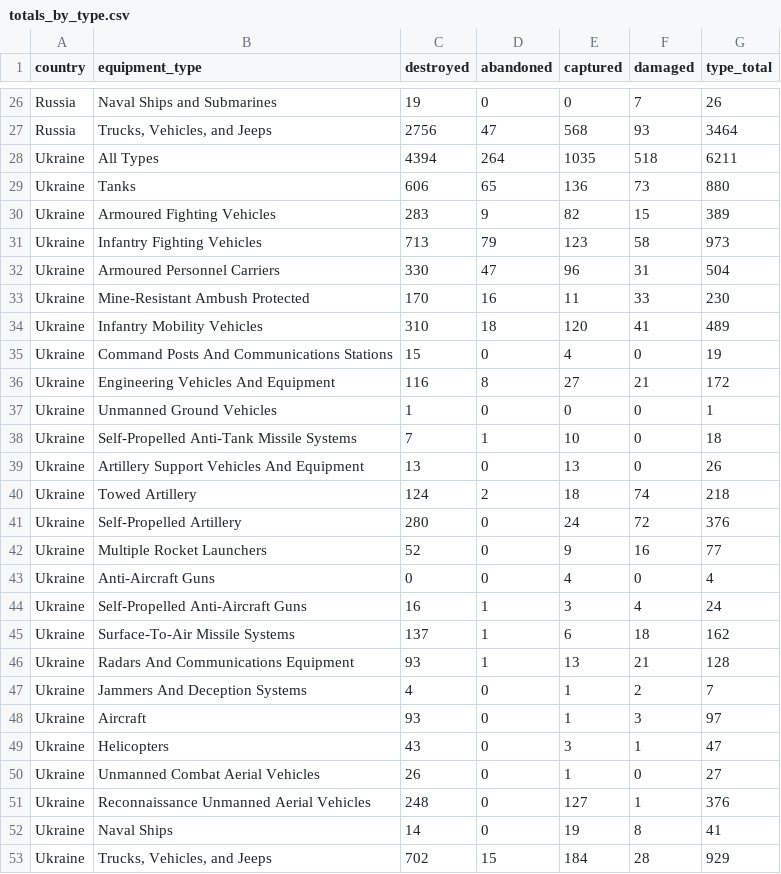
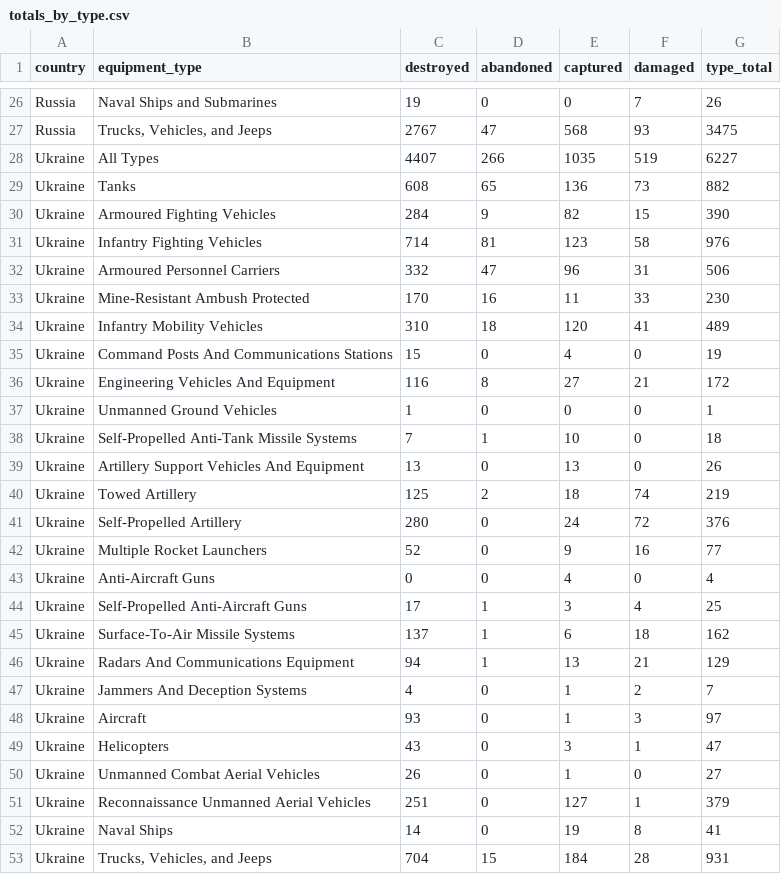
Before and after one commit to scarnecchia/oryx_data, a CSV file: totals_by_type.csv, drawn as a sheet; only a part is shown, gaps mark what is left out; the diff covers the shown part only; the diff names each change by its address in the sheet, - before the commit and + after, or states it on an @@ line.

```diff
--- a/totals_by_type.csv
+++ b/totals_by_type.csv
-C27 (destroyed): 2756
+C27 (destroyed): 2767
-G27 (type_total): 3464
+G27 (type_total): 3475
-C28 (destroyed): 4394
+C28 (destroyed): 4407
-D28 (abandoned): 264
+D28 (abandoned): 266
-F28 (damaged): 518
+F28 (damaged): 519
-G28 (type_total): 6211
+G28 (type_total): 6227
-C29 (destroyed): 606
+C29 (destroyed): 608
-G29 (type_total): 880
+G29 (type_total): 882
-C30 (destroyed): 283
+C30 (destroyed): 284
-G30 (type_total): 389
+G30 (type_total): 390
-C31 (destroyed): 713
+C31 (destroyed): 714
-D31 (abandoned): 79
+D31 (abandoned): 81
-G31 (type_total): 973
+G31 (type_total): 976
-C32 (destroyed): 330
+C32 (destroyed): 332
-G32 (type_total): 504
+G32 (type_total): 506
-C40 (destroyed): 124
+C40 (destroyed): 125
-G40 (type_total): 218
+G40 (type_total): 219
-C44 (destroyed): 16
+C44 (destroyed): 17
-G44 (type_total): 24
+G44 (type_total): 25
-C46 (destroyed): 93
+C46 (destroyed): 94
-G46 (type_total): 128
+G46 (type_total): 129
-C51 (destroyed): 248
+C51 (destroyed): 251
-G51 (type_total): 376
+G51 (type_total): 379
-C53 (destroyed): 702
+C53 (destroyed): 704
-G53 (type_total): 929
+G53 (type_total): 931
```
Also changed, not shown: 32 edited cells elsewhere in this file, daily_count.csv, event_abandoned.csv, 5 other files.
